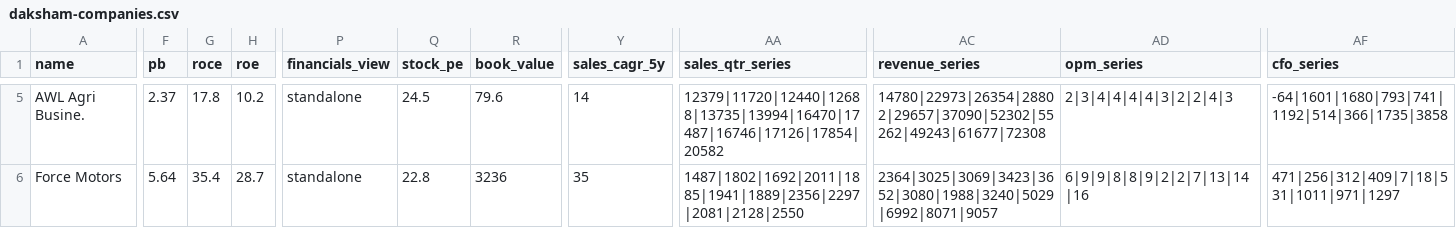
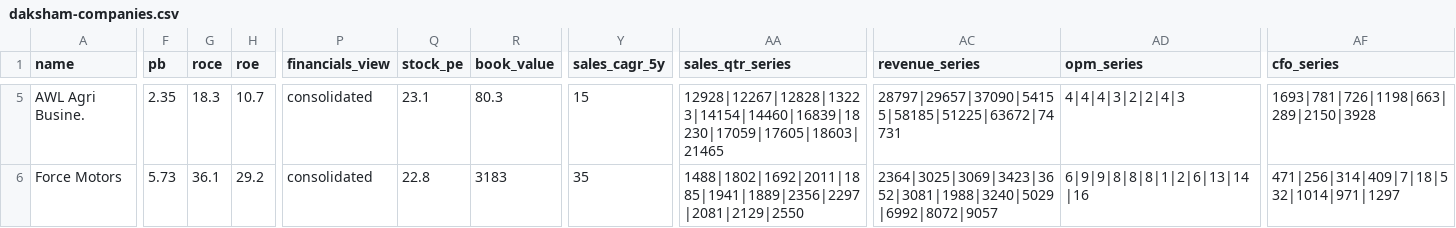
Before and after one commit to ceekay-munshot/daksham, a CSV file: public/data/daksham-companies.csv, drawn as a sheet; only a part is shown, gaps mark what is left out; the diff covers the shown part only; the diff names each change by its address in the sheet, - before the commit and + after, or states it on an @@ line.

```diff
--- a/public/data/daksham-companies.csv
+++ b/public/data/daksham-companies.csv
-F5 (pb): 2.37
+F5 (pb): 2.35
-G5 (roce): 17.8
+G5 (roce): 18.3
-H5 (roe): 10.2
+H5 (roe): 10.7
-P5:P6 (financials_view): standalone
+P5:P6 (financials_view): consolidated
-Q5 (stock_pe): 24.5
+Q5 (stock_pe): 23.1
-R5 (book_value): 79.6
+R5 (book_value): 80.3
-Y5 (sales_cagr_5y): 14
+Y5 (sales_cagr_5y): 15
-AA5 (sales_qtr_series): 12379|11720|12440|12688|13735|13994|16470|17487|16746|17126|17854|20582
+AA5 (sales_qtr_series): 12928|12267|12828|13223|14154|14460|16839|18230|17059|17605|18603|21465
-AC5 (revenue_series): 14780|22973|26354|28802|29657|37090|52302|55262|49243|61677|72308
+AC5 (revenue_series): 28797|29657|37090|54155|58185|51225|63672|74731
-AD5 (opm_series): 2|3|4|4|4|4|3|2|2|4|3
+AD5 (opm_series): 4|4|4|3|2|2|4|3
-AF5 (cfo_series): -64|1601|1680|793|741|1192|514|366|1735|3858
+AF5 (cfo_series): 1693|781|726|1198|663|289|2150|3928
-F6 (pb): 5.64
+F6 (pb): 5.73
-G6 (roce): 35.4
+G6 (roce): 36.1
-H6 (roe): 28.7
+H6 (roe): 29.2
-R6 (book_value): 3236
+R6 (book_value): 3183
-AA6 (sales_qtr_series): 1487|1802|1692|2011|1885|1941|1889|2356|2297|2081|2128|2550
+AA6 (sales_qtr_series): 1488|1802|1692|2011|1885|1941|1889|2356|2297|2081|2129|2550
-AC6 (revenue_series): 2364|3025|3069|3423|3652|3080|1988|3240|5029|6992|8071|9057
+AC6 (revenue_series): 2364|3025|3069|3423|3652|3081|1988|3240|5029|6992|8072|9057
-AD6 (opm_series): 6|9|9|8|8|9|2|2|7|13|14|16
+AD6 (opm_series): 6|9|9|8|8|8|1|2|6|13|14|16
-AF6 (cfo_series): 471|256|312|409|7|18|531|1011|971|1297
+AF6 (cfo_series): 471|256|314|409|7|18|532|1014|971|1297
```
Also changed, not shown: 32 edited cells elsewhere in this file, 2 other files.
